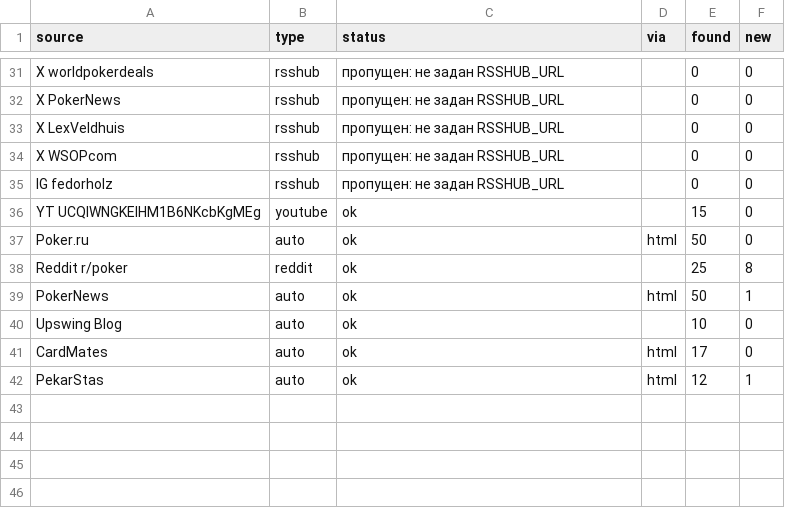
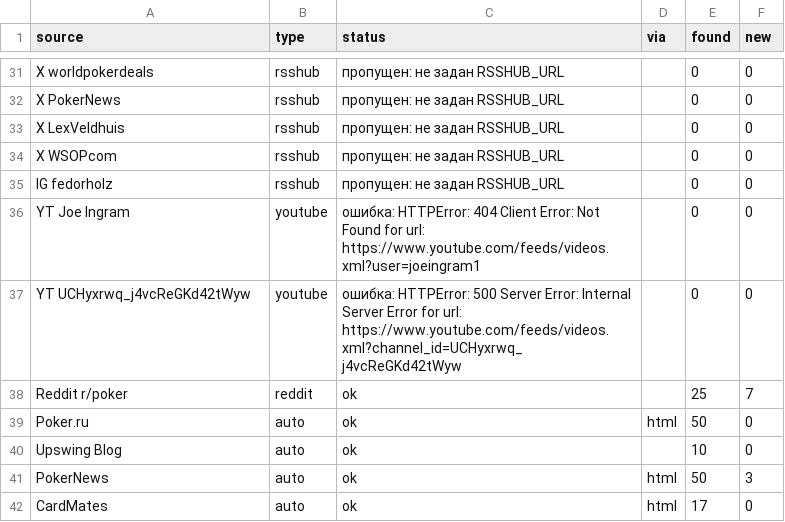
Before and after one commit to marta702/pokeroff-news, a CSV file: out/last_run_status.csv, drawn as a sheet; only a part is shown, gaps mark what is left out; the diff covers the shown part only.

```diff
--- a/out/last_run_status.csv
+++ b/out/last_run_status.csv
@@ -35,8 +35,8 @@ X WSOPcom,rsshub,пропущен: не задан RSSHUB_URL,,0,0
 IG fedorholz,rsshub,пропущен: не задан RSSHUB_URL,,0,0
-YT UCQIWNGKEIHM1B6NKcbKgMEg,youtube,ok,,15,0
+YT Joe Ingram,youtube,ошибка: HTTPError: 404 Client Error: Not Found for url: https://www.youtube.com/feeds/videos.xml?user=joeingram1,,0,0
+YT UCHyxrwq_j4vcReGKd42tWyw,youtube,ошибка: HTTPError: 500 Server Error: Internal Server Error for url: https://www.youtube.com/feeds/videos.xml?channel_id=UCHyxrwq_j4vcReGKd42tWyw,,0,0
+Reddit r/poker,reddit,ok,,25,7
 Poker.ru,auto,ok,html,50,0
-Reddit r/poker,reddit,ok,,25,8
-PokerNews,auto,ok,html,50,1
 Upswing Blog,auto,ok,,10,0
+PokerNews,auto,ok,html,50,3
 CardMates,auto,ok,html,17,0
-PekarStas,auto,ok,html,12,1
```
Also changed, not shown: 5 added rows, 5 removed rows, 2 moved rows and 4 edited cells elsewhere in this file, 2 other files.
